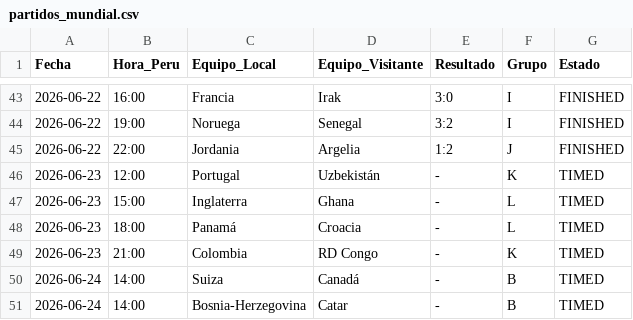
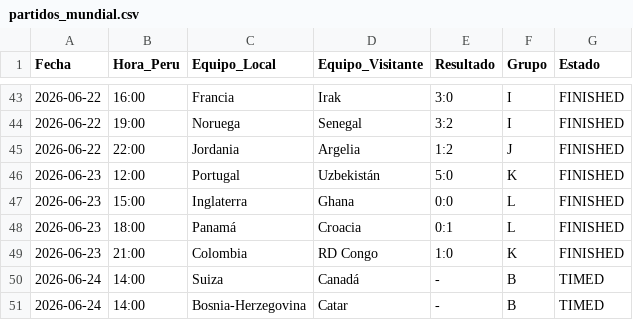
Before and after one commit to Sportpicks/Simulaciones_Mundial, a CSV file: Data/partidos_mundial.csv, drawn as a sheet; only a part is shown, gaps mark what is left out.

```diff
--- a/Data/partidos_mundial.csv
+++ b/Data/partidos_mundial.csv
@@ -45,6 +45,6 @@
 2026-06-22,22:00,Jordania,Argelia,1:2,J,FINISHED
-2026-06-23,12:00,Portugal,Uzbekistán,-,K,TIMED
-2026-06-23,15:00,Inglaterra,Ghana,-,L,TIMED
-2026-06-23,18:00,Panamá,Croacia,-,L,TIMED
-2026-06-23,21:00,Colombia,RD Congo,-,K,TIMED
+2026-06-23,12:00,Portugal,Uzbekistán,5:0,K,FINISHED
+2026-06-23,15:00,Inglaterra,Ghana,0:0,L,FINISHED
+2026-06-23,18:00,Panamá,Croacia,0:1,L,FINISHED
+2026-06-23,21:00,Colombia,RD Congo,1:0,K,FINISHED
 2026-06-24,14:00,Suiza,Canadá,-,B,TIMED
```
Also changed, not shown: Data/resultados_mundial.csv, Predicciones/ev_tracking.csv, 4 other files.
